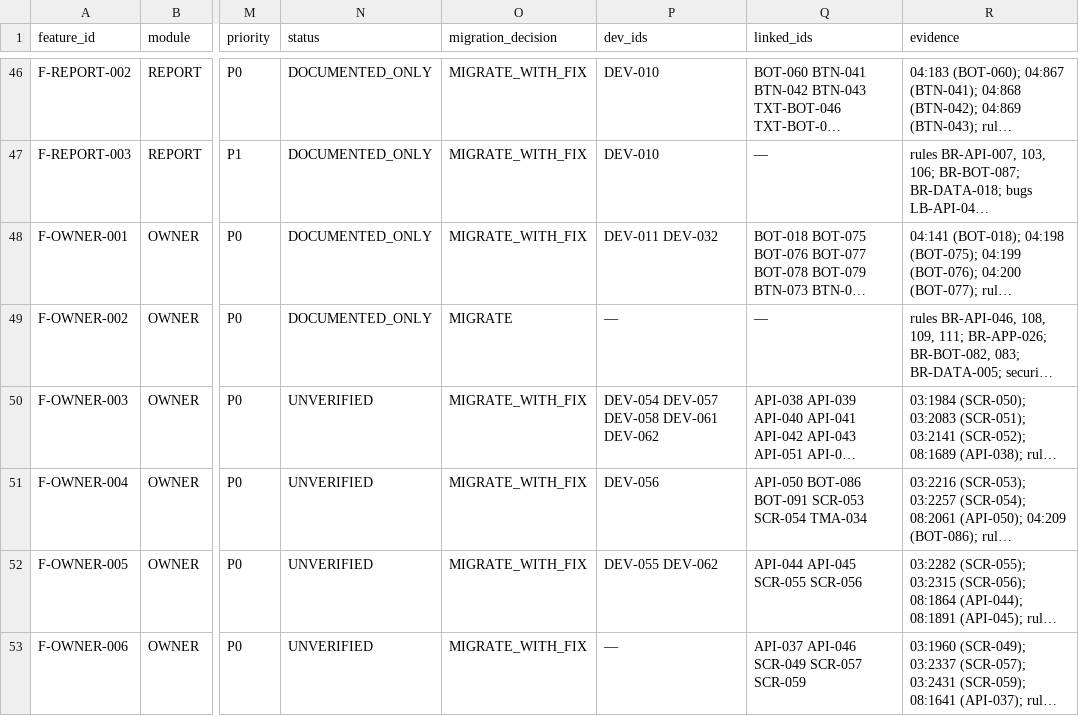
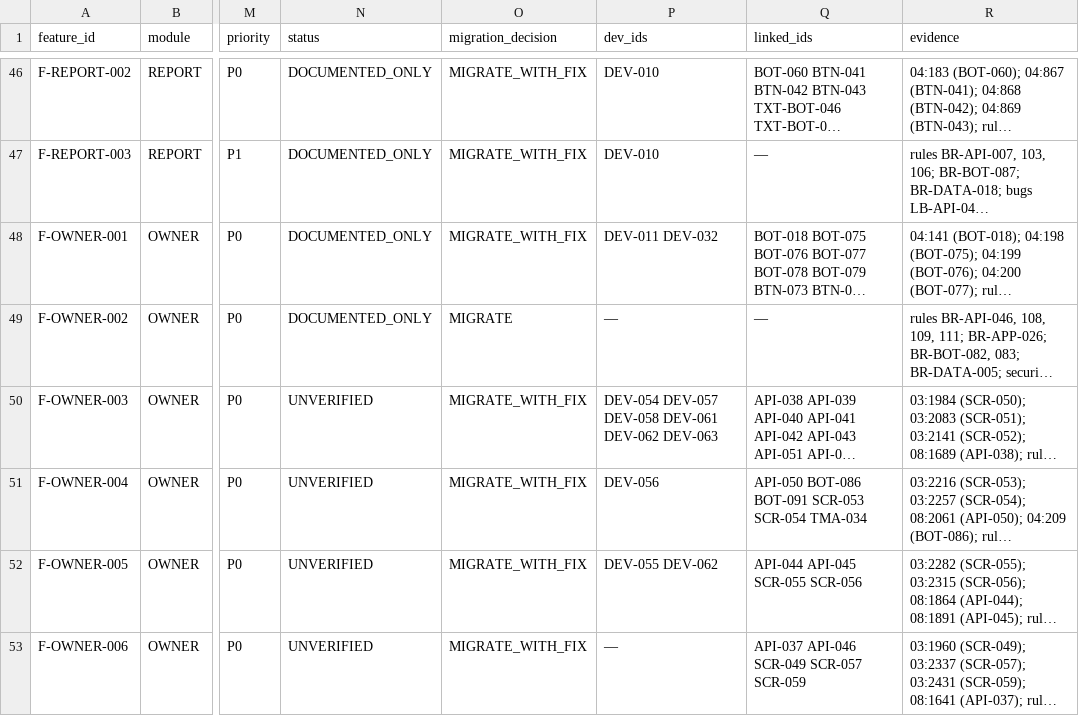
Before and after one commit to amediateam/homi, a CSV file: docs/migration/data/features.csv, drawn as a sheet; only a part is shown, gaps mark what is left out; long unchanged cells end in …; the diff names each change by its address in the sheet, - before the commit and + after, or states it on an @@ line.

```diff
--- a/docs/migration/data/features.csv
+++ b/docs/migration/data/features.csv
-P50 (dev_ids): DEV-054 DEV-057 DEV-058 DEV-061 DEV-062
+P50 (dev_ids): DEV-054 DEV-057 DEV-058 DEV-061 DEV-062 DEV-063
```
Also changed, not shown: docs/migration/data/ids.csv, 24 other files.
